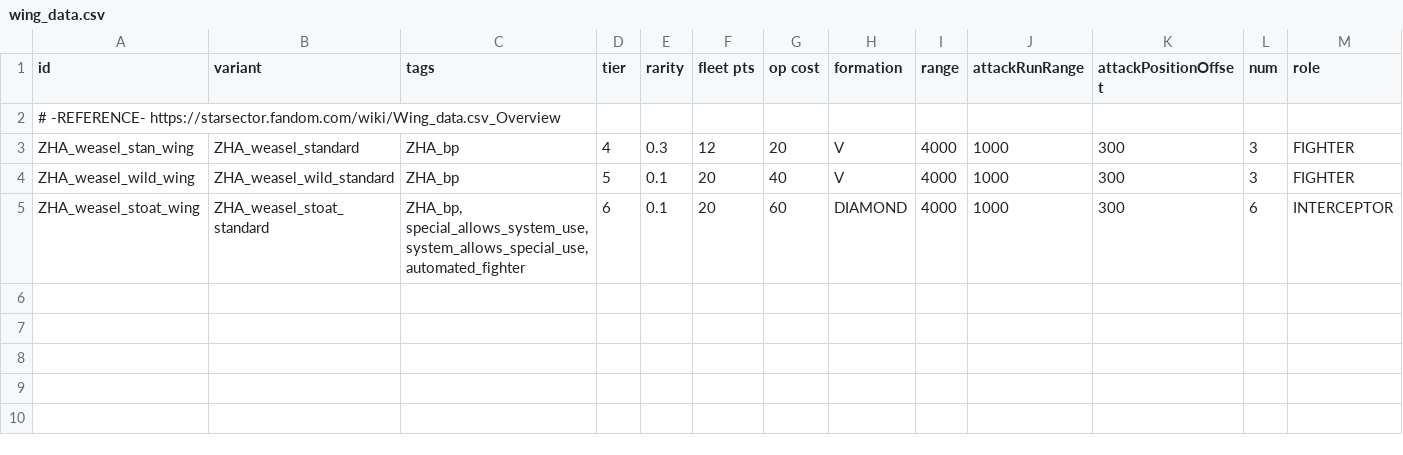
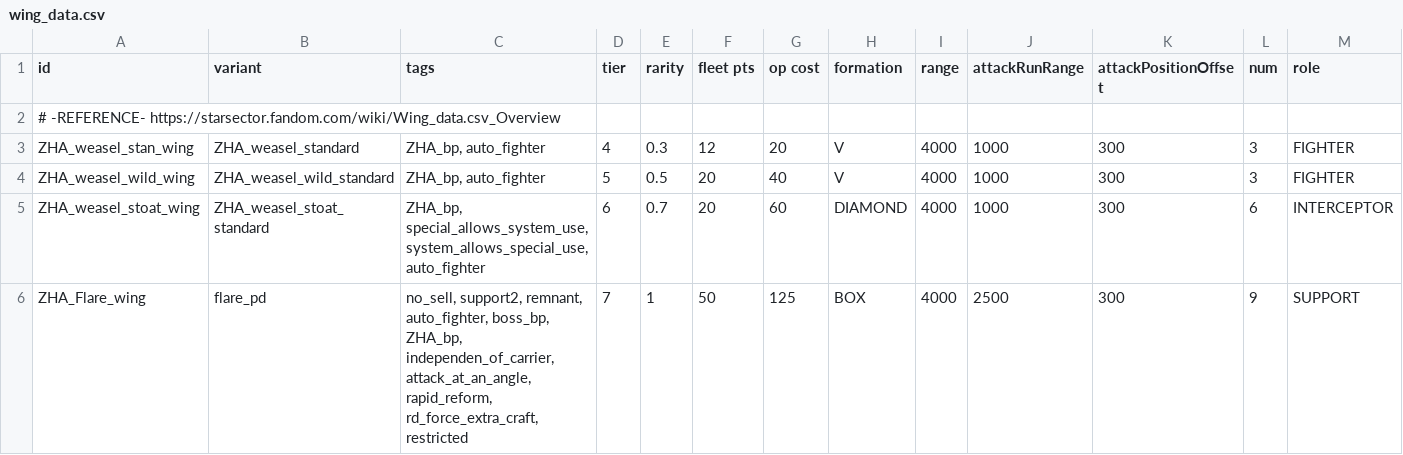
Before and after one commit to EldrickWT/ZHA, a CSV file: data/hulls/wing_data.csv, drawn as a sheet; only a part is shown; rows hold the shown columns only; the diff names each change by its address in the sheet, - before the commit and + after, or states it on an @@ line.

Commit message:
The Flare is ready to SUPPORT you
Had enough going wonk in my logfiles
without missing VANILLA/Core vessels

So here you go. Slight color variance
from source. Like Prowl and Bluestreak
back in G1 Transformers. Different
Characters but same toy with a recolor.

They 'play' with others in packs on
the title screen as well.

I noticed I effed up some name consistency
What's a ZHA_ENGINE? ALL IS ZHA_TECH.

Commented out some Home only content...

Updated the ZHA propaganda files.
And the mod_info of course.

2d is here... like your anime spouse.
 Changes to be committed:
	modified:   EldrickWT_ZHA.version
	modified:   data/campaign/sim_opponents.csv
	modified:   data/campaign/sim_opponents_dev.csv
	modified:   data/config/engine_styles.json
	modified:   data/config/exerelin/corvus_spawnpoints.csv
	modified:   data/config/exerelinFactionConfig/zha.json
	modified:   data/config/settings.json
	modified:   data/config/sounds.json
	modified:   data/config/title_screen_variants.csv
	modified:   data/hulls/ZHA_fleet_carrier_2.ship
	modified:   data/hulls/ZHA_fox.ship
	modified:   data/hulls/ZHA_valk.ship
	modified:   data/hulls/ZHA_weasel.ship
	new file:   data/hulls/flare.ship
	modified:   data/hulls/ship_data.csv
	modified:   data/hulls/skins/ZHA_weasel_stoat.skin
	modified:   data/hulls/wing_data.csv
	new file:   data/variants/ZHA/flare_pd.variant
	modified:   data/world/factions/zha.faction
	modified:   graphics/ZHA/factions/logo-md.png
	modified:   graphics/ZHA/factions/zha_banner.png
	modified:   graphics/ZHA/factions/zha_crest.png
	new file:   graphics/ZHA/ships/flare.png
	modified:   mod_info.json

```diff
--- a/data/hulls/wing_data.csv
+++ b/data/hulls/wing_data.csv
-C3:C4 (tags): ZHA_bp
+C3:C4 (tags): ZHA_bp, auto_fighter
-E4 (rarity): 0.1
+E4 (rarity): 0.5
-C5 (tags): …special_allows_system_use, system_allows_special_use, automated_fighter
+C5 (tags): …special_allows_system_use, system_allows_special_use, auto_fighter
-E5 (rarity): 0.1
+E5 (rarity): 0.7
+row 6: ZHA_Flare_wing | flare_pd | no_sell, support2, remnant, auto_fighter, boss_bp, ZHA_bp, independen_of_carrier, attack_at_an_angle, rapid_reform, rd_force_extra_craft, restricted | 7 | 1 | 50 | 125 | BOX | 4000 | 2500 | 300 | 9 | SUPPORT
```
Also changed, not shown: data/campaign/sim_opponents.csv, data/campaign/sim_opponents_dev.csv, 21 other files.
